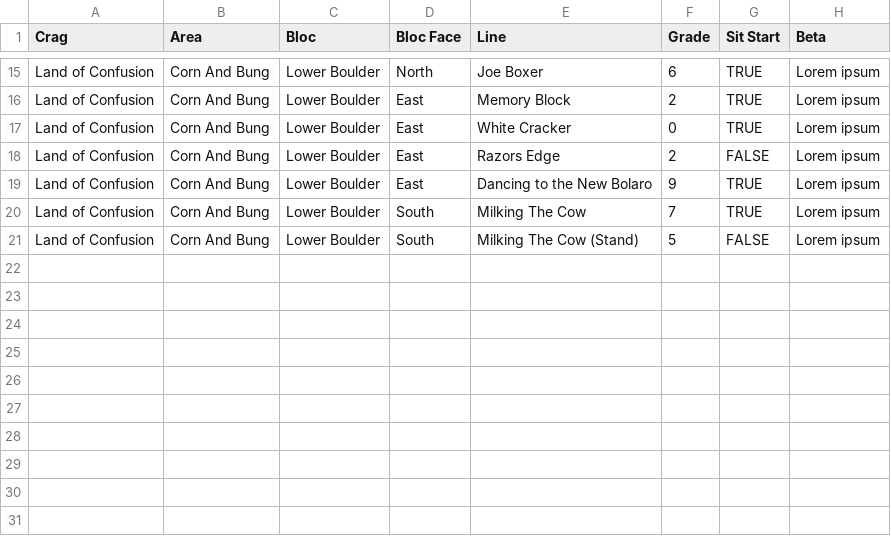
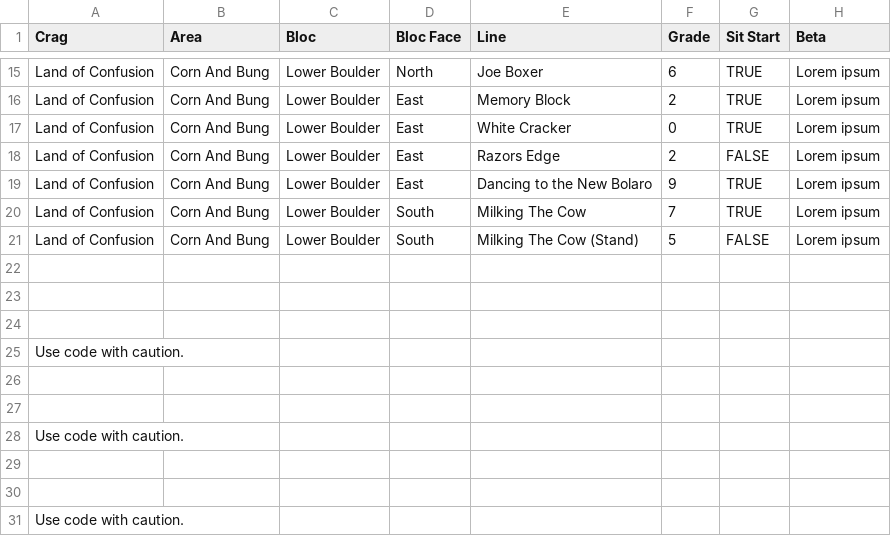
Before and after one commit to OwnageBanana/Nova-Bouldering, a CSV file: src/assets/master_list.csv, drawn as a sheet; only a part is shown, gaps mark what is left out.

```diff
--- a/src/assets/master_list.csv
+++ b/src/assets/master_list.csv
@@ -21 +21,11 @@ Land of Confusion,Corn And Bung,Lower Boulder,South,Milking The Cow,7,TRUE,Lorem
 Land of Confusion,Corn And Bung,Lower Boulder,South,Milking The Cow (Stand),5,FALSE,Lorem ipsum
+
+
+
+Use code with caution.
+
+
+Use code with caution.
+
+
+Use code with caution.
```
Also changed, not shown: 17 other files.
